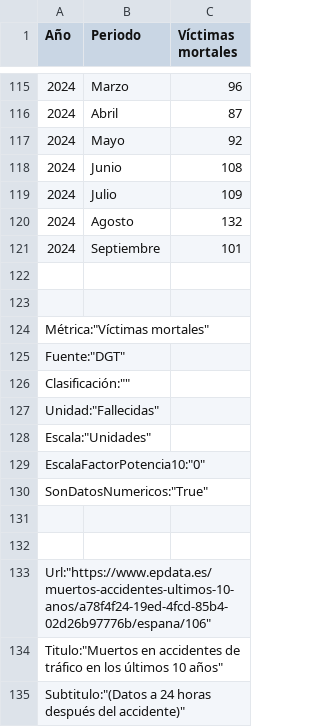
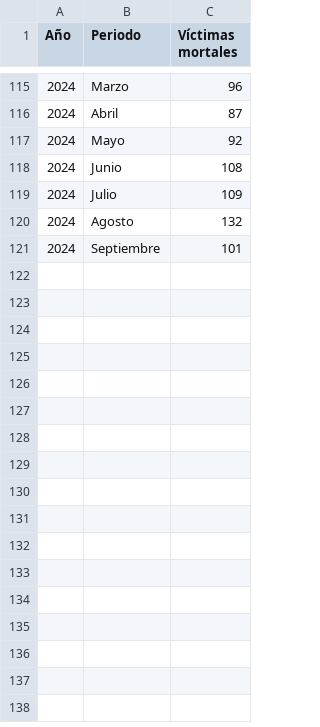
Before and after one commit to collmas/PAC2-Visualitzacio, a CSV file: muertos_en_accidentes_de_trafico_en_los_ultimos_10_años.csv, drawn as a sheet; only a part is shown, gaps mark what is left out; the diff names each change by its address in the sheet, - before the commit and + after, or states it on an @@ line.

```diff
--- a/muertos_en_accidentes_de_trafico_en_los_ultimos_10_años.csv
+++ b/muertos_en_accidentes_de_trafico_en_los_ultimos_10_años.csv
-row 122: (empty)
-row 123: (empty)
-row 124: Métrica:"Víctimas mortales"
-row 125: Fuente:"DGT"
-row 126: Clasificación:""
-row 127: Unidad:"Fallecidas"
-row 128: Escala:"Unidades"
-row 129: EscalaFactorPotencia10:"0"
-row 130: SonDatosNumericos:"True"
-row 131: (empty)
-row 132: (empty)
-row 133: Url:"https://www.epdata.es/muertos-accidentes-ultimos-10-anos/a78f4f24-19ed-4fcd-85b4-02d26b97776b/espana/106"
-row 134: Titulo:"Muertos en accidentes de tráfico en los últimos 10 años"
-row 135: Subtitulo:"(Datos a 24 horas después del accidente)"
```
Also changed, not shown: 14 other files.
